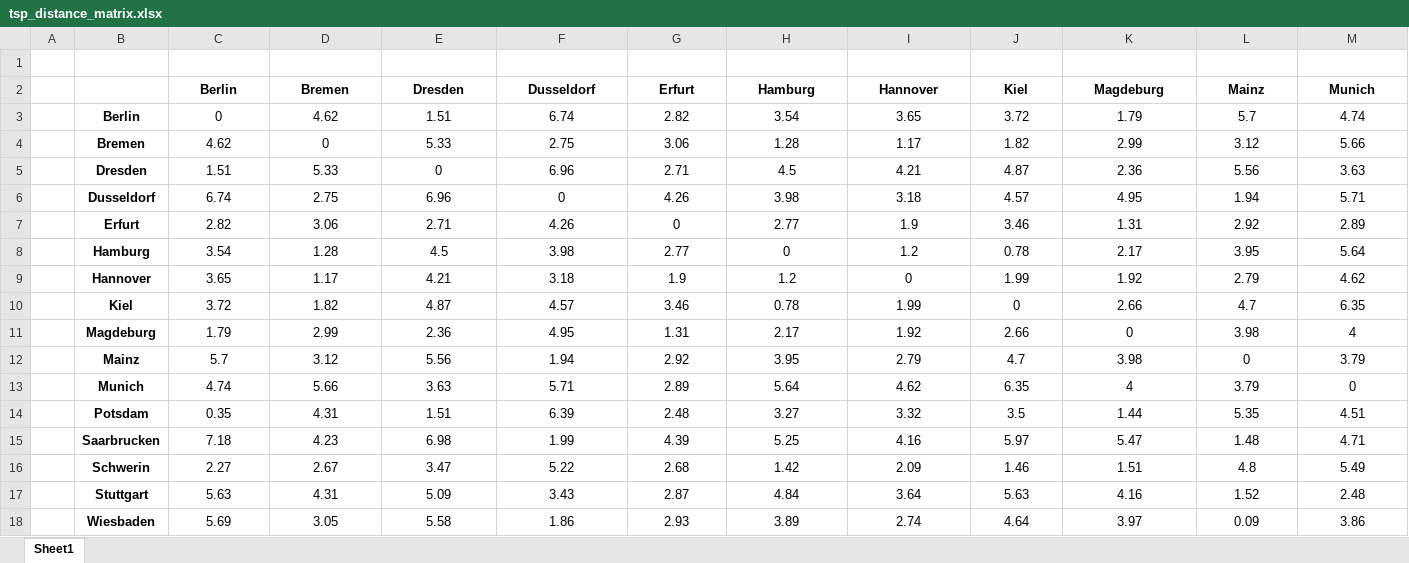
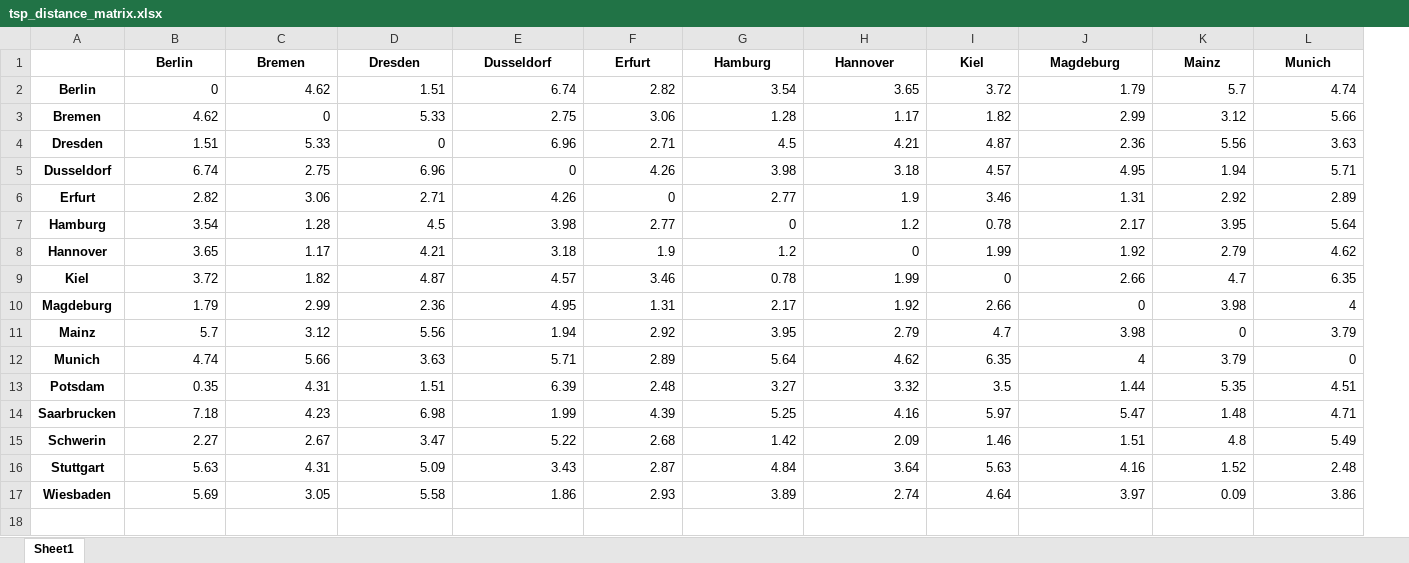
Before and after one commit to hbshrestha/Geospatial-Analysis, an Excel workbook: output/tsp_distance_matrix.xlsx, sheet Sheet1, drawn as a sheet; only a part is shown; values as stored, in another font and other column widths than the file's, no borders; conditional formats not drawn; removed rows and columns are numbered as before the commit, all else as after; rows hold the shown columns only; the diff covers the shown part only; the diff names each change by its address in the sheet, - before the commit and + after, or states it on an @@ line.

```diff
--- a/output/tsp_distance_matrix.xlsx (sheet Sheet1)
+++ b/output/tsp_distance_matrix.xlsx (sheet Sheet1)
-column A, empty
-row 1: (empty)
-B2:L17 alignment: center
+B2:L17 alignment: right
```
Also changed, not shown: cell formats elsewhere in this sheet, 10 other files.
